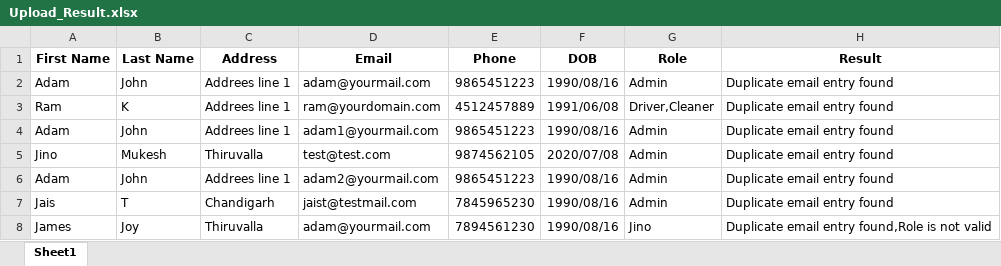
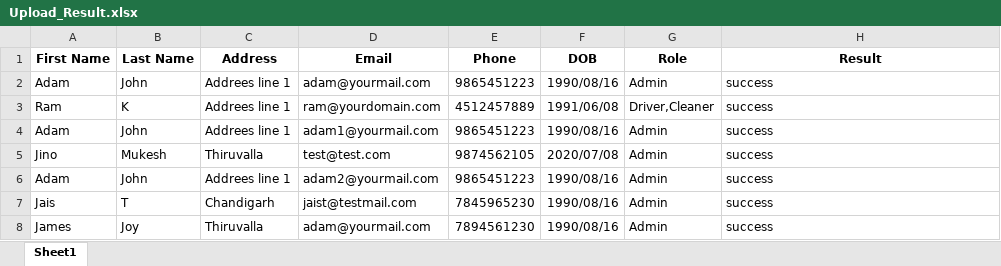
Before and after one commit to jinotechversant/exceluserdetails, an Excel workbook: uploads/Upload_Result.xlsx, sheet Sheet1, drawn as a sheet; values as stored, in another font and other column widths than the file's, no borders; charts and pictures not drawn; the diff names each change by its address in the sheet, - before the commit and + after, or states it on an @@ line.

Commit message:
Updated update for duplicate email

```diff
--- a/uploads/Upload_Result.xlsx (sheet Sheet1)
+++ b/uploads/Upload_Result.xlsx (sheet Sheet1)
-H2:H7 (Result): Duplicate email entry found
+H2:H7 (Result): success
-G8 (Role): Jino
+G8 (Role): Admin
-H8 (Result): Duplicate email entry found,Role is not valid
+H8 (Result): success
```
Also changed, not shown: 2 other files.
